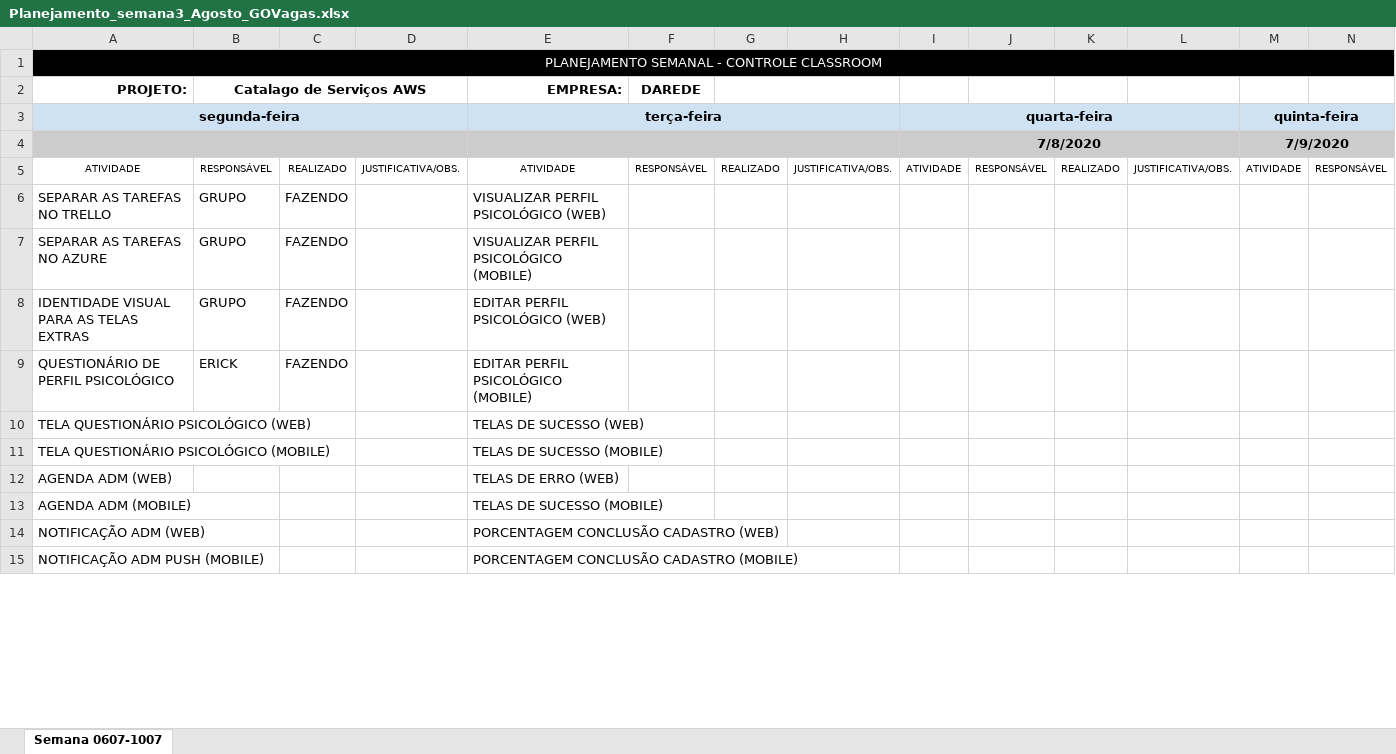
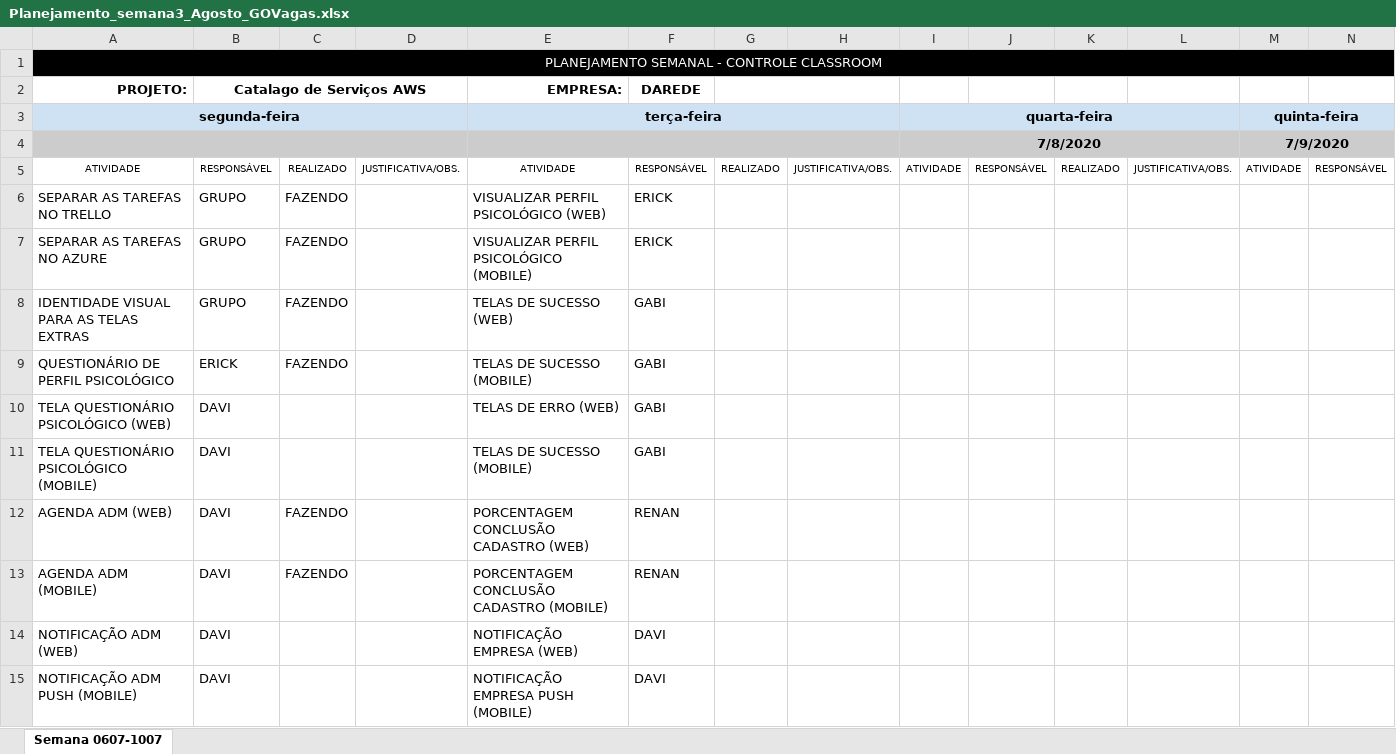
Before and after one commit to renansalvino/GoVagas, an Excel workbook: Documentos/Planejamento_semana3_Agosto_GOVagas.xlsx, sheet Semana 0607-1007, drawn as a sheet; only a part is shown; values as stored, in another font and other column widths than the file's, no borders; removed rows and columns are numbered as before the commit, all else as after; rows hold the shown columns only; the diff covers the shown part only; the diff names each change by its address in the sheet, - before the commit and + after, or states it on an @@ line.

Commit message:
Adição do Planejamento Semanal 24/08

```diff
--- a/Documentos/Planejamento_semana3_Agosto_GOVagas.xlsx (sheet Semana 0607-1007)
+++ b/Documentos/Planejamento_semana3_Agosto_GOVagas.xlsx (sheet Semana 0607-1007)
-F6:F7 (DAREDE): (empty)
+F6:F7 (DAREDE): ERICK
-E8 (EMPRESA:): EDITAR PERFIL PSICOLÓGICO (WEB)
+E8 (EMPRESA:): TELAS DE SUCESSO (WEB)
-F8:F11 (DAREDE): (empty)
+F8:F11 (DAREDE): GABI
-E9 (EMPRESA:): EDITAR PERFIL PSICOLÓGICO (MOBILE)
+E9 (EMPRESA:): TELAS DE SUCESSO (MOBILE)
-B10:B11 (Catalago de Serviços AWS): (empty)
+B10:B11 (Catalago de Serviços AWS): DAVI
-E10 (EMPRESA:): TELAS DE SUCESSO (WEB)
+E10 (EMPRESA:): TELAS DE ERRO (WEB)
-row 12: AGENDA ADM (WEB) |  |  |  | TELAS DE ERRO (WEB)
-row 13: AGENDA ADM (MOBILE) |  |  |  | TELAS DE SUCESSO (MOBILE)
+row 12: AGENDA ADM (WEB) | DAVI | FAZENDO |  | PORCENTAGEM CONCLUSÃO CADASTRO (WEB) | RENAN
+row 13: AGENDA ADM (MOBILE) | DAVI | FAZENDO |  | PORCENTAGEM CONCLUSÃO CADASTRO (MOBILE) | RENAN
-B14:B15 (Catalago de Serviços AWS): (empty)
+B14:B15 (Catalago de Serviços AWS): DAVI
-E14 (EMPRESA:): PORCENTAGEM CONCLUSÃO CADASTRO (WEB)
+E14 (EMPRESA:): NOTIFICAÇÃO EMPRESA (WEB)
-F14:F15 (DAREDE): (empty)
+F14:F15 (DAREDE): DAVI
-E15 (EMPRESA:): PORCENTAGEM CONCLUSÃO CADASTRO (MOBILE)
+E15 (EMPRESA:): NOTIFICAÇÃO EMPRESA PUSH (MOBILE)
```
Also changed, not shown: 8 added rows and 6 edited cells elsewhere in this sheet, 3 other files.
